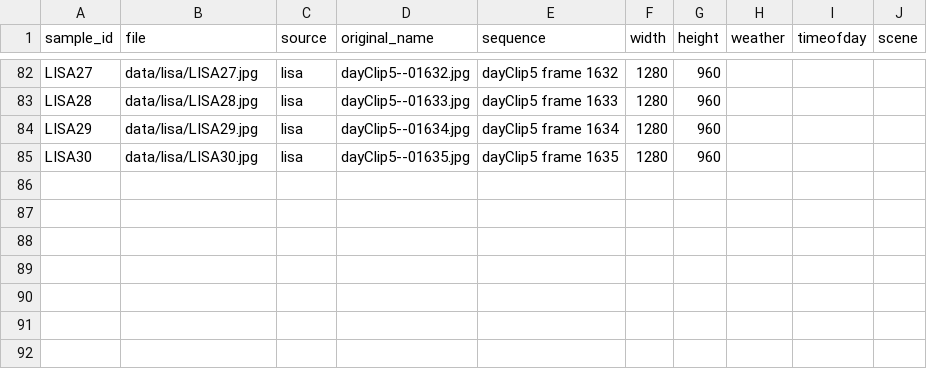
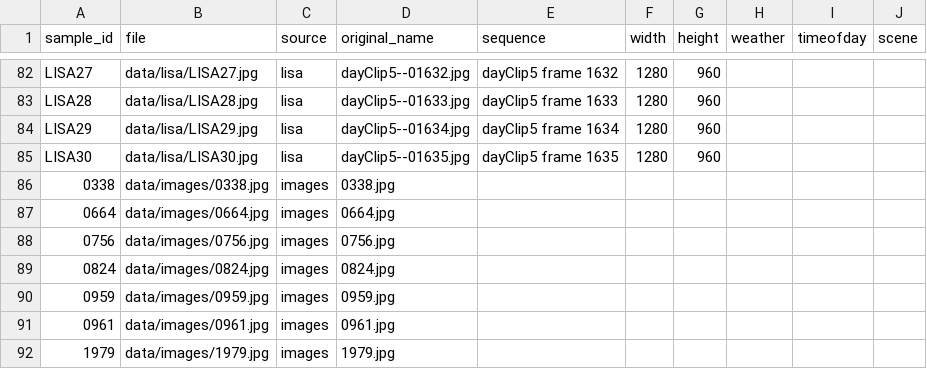
Before and after one commit to TMTower18/K4-DAY09-Nhom-3-Road-Elements, a CSV file: guideline-challenge/data/catalog.csv, drawn as a sheet; only a part is shown, gaps mark what is left out.

```diff
--- a/guideline-challenge/data/catalog.csv
+++ b/guideline-challenge/data/catalog.csv
@@ -85 +85,8 @@ LISA29,data/lisa/LISA29.jpg,lisa,dayClip5--01634.jpg,dayClip5 frame 1634,1280,96
 LISA30,data/lisa/LISA30.jpg,lisa,dayClip5--01635.jpg,dayClip5 frame 1635,1280,960,,,
+0338,data/images/0338.jpg,images,0338.jpg,,,
+0664,data/images/0664.jpg,images,0664.jpg,,,
+0756,data/images/0756.jpg,images,0756.jpg,,,
+0824,data/images/0824.jpg,images,0824.jpg,,,
+0959,data/images/0959.jpg,images,0959.jpg,,,
+0961,data/images/0961.jpg,images,0961.jpg,,,
+1979,data/images/1979.jpg,images,1979.jpg,,,
```
Also changed, not shown: 15 other files.
